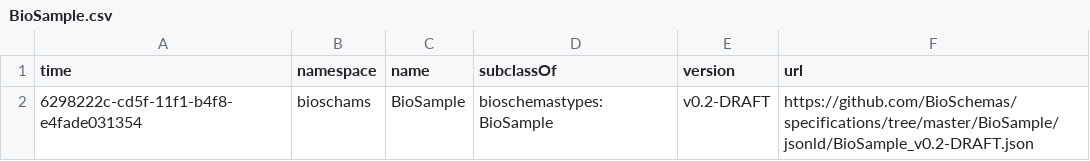
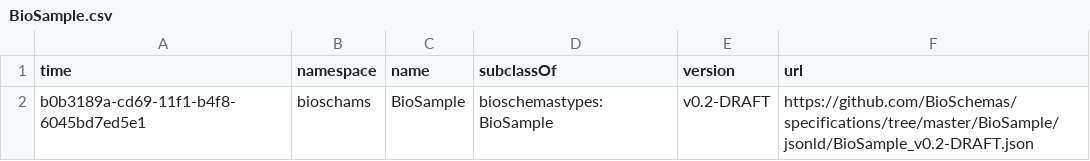
Before and after one commit to BioSchemas/bioschemas-dde, a CSV file: latest-updated-profiles/BioSample.csv, drawn as a sheet.

```diff
--- a/latest-updated-profiles/BioSample.csv
+++ b/latest-updated-profiles/BioSample.csv
@@ -1,2 +1,2 @@
 time,namespace,name,subclassOf,version,url
-6298222c-cd5f-11f1-b4f8-e4fade031354,bioschams,BioSample,bioschemastypes:BioSample,v0.2-DRAFT,https://github.com/BioSchemas/specifications/tree/master/BioSample/jsonld/BioSample_v0.2-DRAFT.json
+b0b3189a-cd69-11f1-b4f8-6045bd7ed5e1,bioschams,BioSample,bioschemastypes:BioSample,v0.2-DRAFT,https://github.com/BioSchemas/specifications/tree/master/BioSample/jsonld/BioSample_v0.2-DRAFT.json
```
